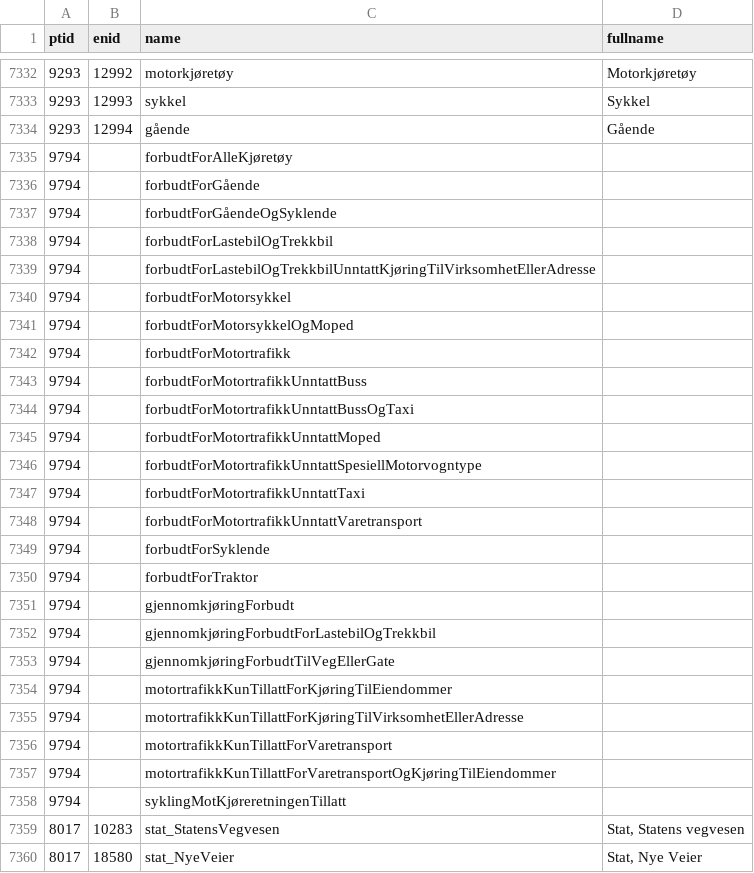
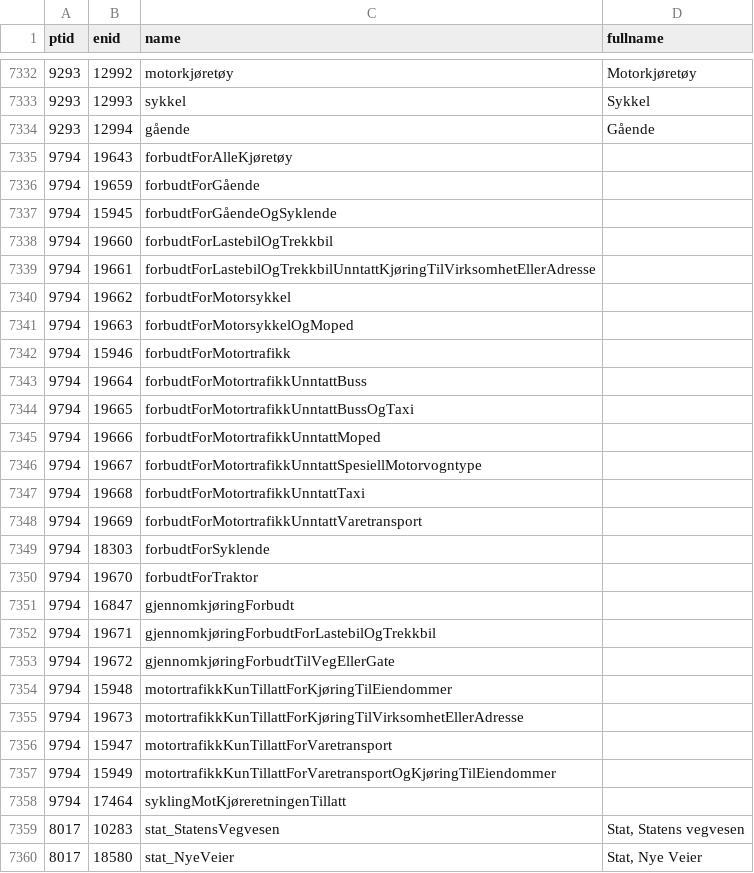
Before and after one commit to ehelle/SOSI-Vegnett, a CSV file: Mappingtabeller/NVDB_enMapping.csv, drawn as a sheet; only a part is shown, gaps mark what is left out.

Commit message:
Mapping trafikkreguleringer

```diff
--- a/Mappingtabeller/NVDB_enMapping.csv
+++ b/Mappingtabeller/NVDB_enMapping.csv
@@ -7334,26 +7334,26 @@ ptid;enid;name;fullname;;;;;;;;
 9293;12994;gående;Gående;;;;;;;;
-9794;;forbudtForAlleKjøretøy;;;;;;;;;
-9794;;forbudtForGående;;;;;;;;;
-9794;;forbudtForGåendeOgSyklende;;;;;;;;;
-9794;;forbudtForLastebilOgTrekkbil;;;;;;;;;
-9794;;forbudtForLastebilOgTrekkbilUnntattKjøringTilVirksomhetEllerAdresse;;;;;;;;;
-9794;;forbudtForMotorsykkel;;;;;;;;;
-9794;;forbudtForMotorsykkelOgMoped;;;;;;;;;
-9794;;forbudtForMotortrafikk;;;;;;;;;
-9794;;forbudtForMotortrafikkUnntattBuss;;;;;;;;;
-9794;;forbudtForMotortrafikkUnntattBussOgTaxi;;;;;;;;;
-9794;;forbudtForMotortrafikkUnntattMoped;;;;;;;;;
-9794;;forbudtForMotortrafikkUnntattSpesiellMotorvogntype;;;;;;;;;
-9794;;forbudtForMotortrafikkUnntattTaxi;;;;;;;;;
-9794;;forbudtForMotortrafikkUnntattVaretransport;;;;;;;;;
-9794;;forbudtForSyklende;;;;;;;;;
-9794;;forbudtForTraktor;;;;;;;;;
-9794;;gjennomkjøringForbudt;;;;;;;;;
-9794;;gjennomkjøringForbudtForLastebilOgTrekkbil;;;;;;;;;
-9794;;gjennomkjøringForbudtTilVegEllerGate;;;;;;;;;
-9794;;motortrafikkKunTillattForKjøringTilEiendommer;;;;;;;;;
-9794;;motortrafikkKunTillattForKjøringTilVirksomhetEllerAdresse;;;;;;;;;
-9794;;motortrafikkKunTillattForVaretransport;;;;;;;;;
-9794;;motortrafikkKunTillattForVaretransportOgKjøringTilEiendommer;;;;;;;;;
-9794;;syklingMotKjøreretningenTillatt;;;;;;;;;
+9794;19643;forbudtForAlleKjøretøy;;;;;;;;;
+9794;19659;forbudtForGående;;;;;;;;;
+9794;15945;forbudtForGåendeOgSyklende;;;;;;;;;
+9794;19660;forbudtForLastebilOgTrekkbil;;;;;;;;;
+9794;19661;forbudtForLastebilOgTrekkbilUnntattKjøringTilVirksomhetEllerAdresse;;;;;;;;;
+9794;19662;forbudtForMotorsykkel;;;;;;;;;
+9794;19663;forbudtForMotorsykkelOgMoped;;;;;;;;;
+9794;15946;forbudtForMotortrafikk;;;;;;;;;
+9794;19664;forbudtForMotortrafikkUnntattBuss;;;;;;;;;
+9794;19665;forbudtForMotortrafikkUnntattBussOgTaxi;;;;;;;;;
+9794;19666;forbudtForMotortrafikkUnntattMoped;;;;;;;;;
+9794;19667;forbudtForMotortrafikkUnntattSpesiellMotorvogntype;;;;;;;;;
+9794;19668;forbudtForMotortrafikkUnntattTaxi;;;;;;;;;
+9794;19669;forbudtForMotortrafikkUnntattVaretransport;;;;;;;;;
+9794;18303;forbudtForSyklende;;;;;;;;;
+9794;19670;forbudtForTraktor;;;;;;;;;
+9794;16847;gjennomkjøringForbudt;;;;;;;;;
+9794;19671;gjennomkjøringForbudtForLastebilOgTrekkbil;;;;;;;;;
+9794;19672;gjennomkjøringForbudtTilVegEllerGate;;;;;;;;;
+9794;15948;motortrafikkKunTillattForKjøringTilEiendommer;;;;;;;;;
+9794;19673;motortrafikkKunTillattForKjøringTilVirksomhetEllerAdresse;;;;;;;;;
+9794;15947;motortrafikkKunTillattForVaretransport;;;;;;;;;
+9794;15949;motortrafikkKunTillattForVaretransportOgKjøringTilEiendommer;;;;;;;;;
+9794;17464;syklingMotKjøreretningenTillatt;;;;;;;;;
 8017;10283;stat_StatensVegvesen;Stat, Statens vegvesen;;;;;;;;
```
